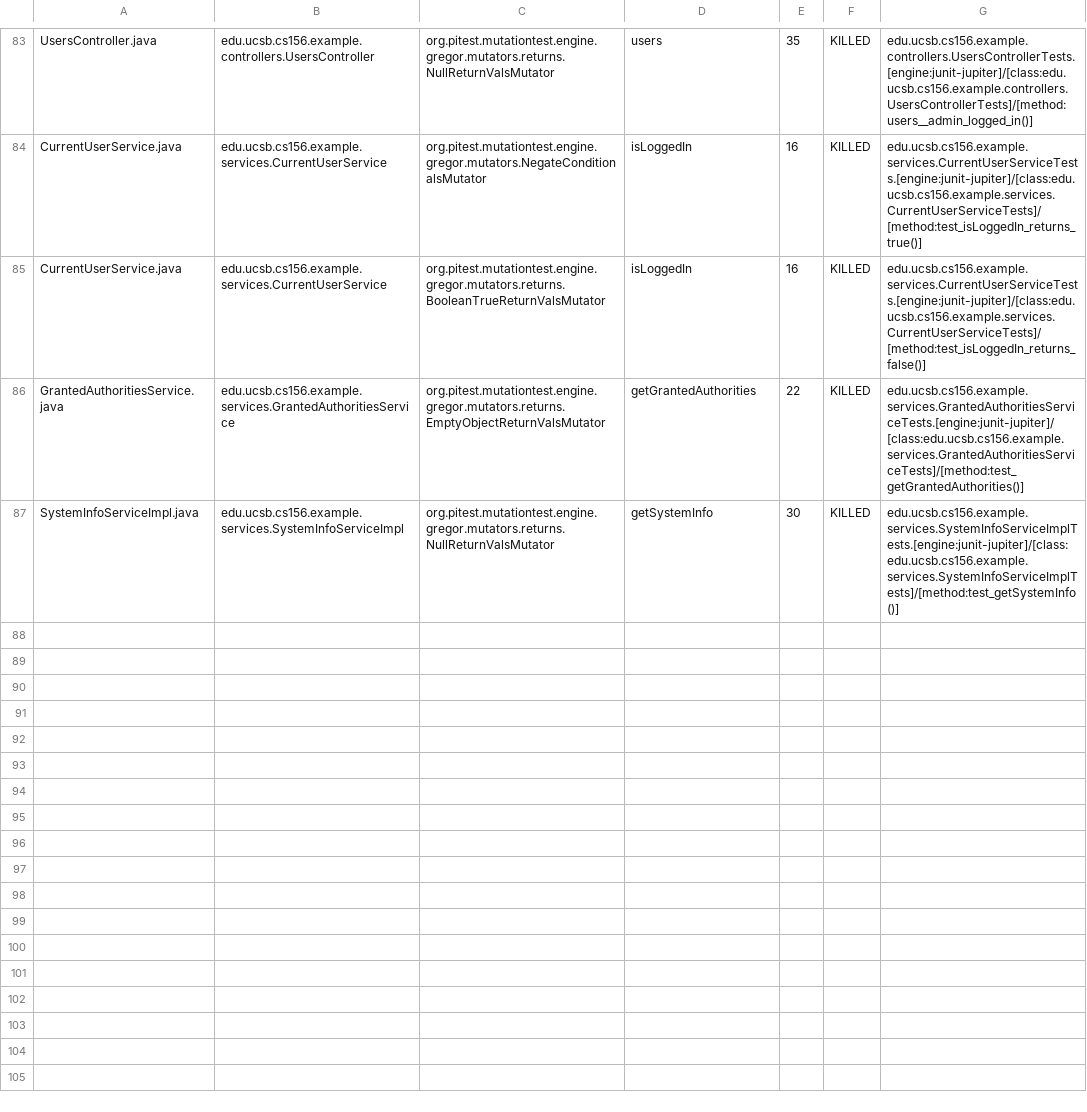
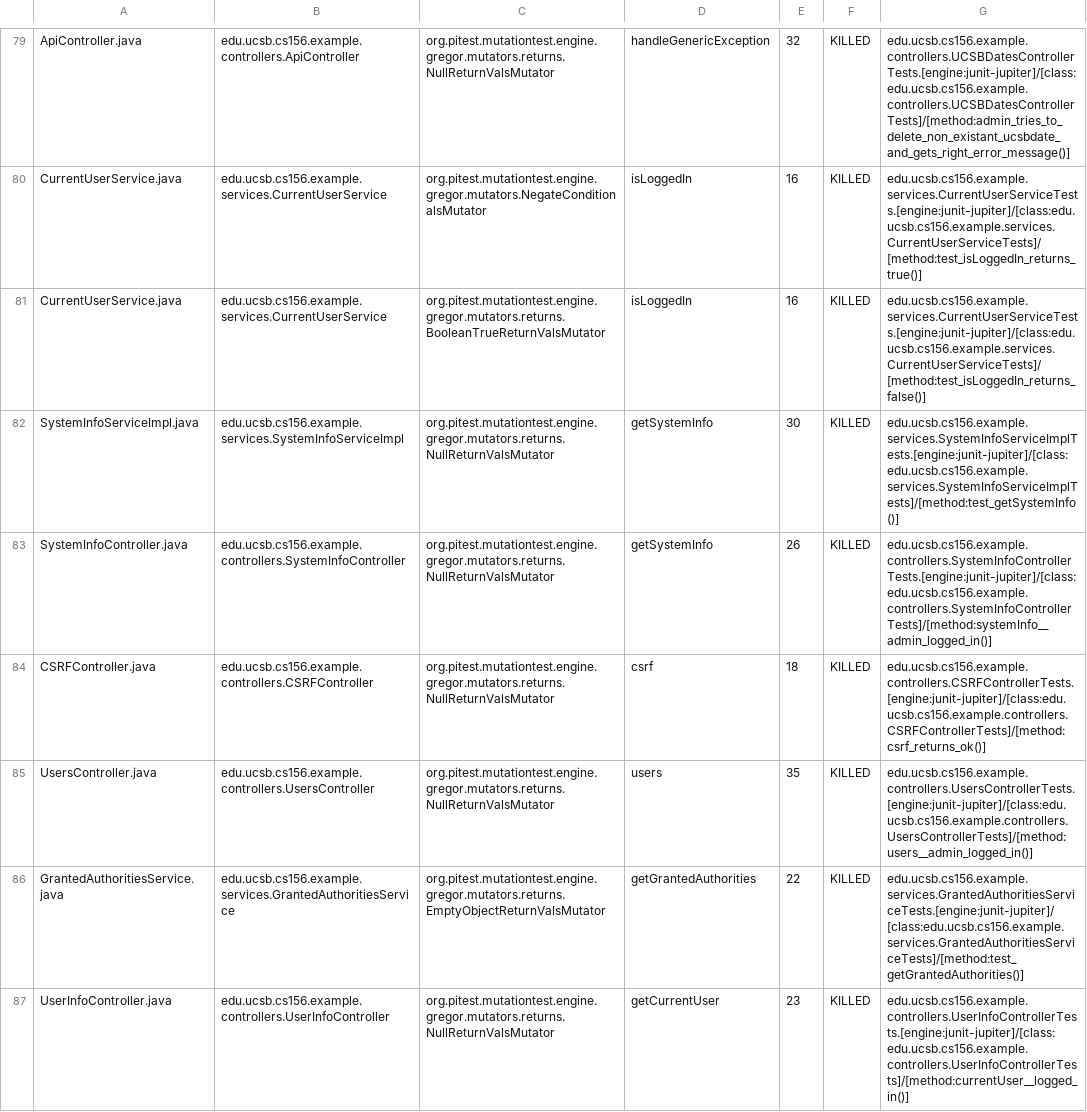
Before and after one commit to ucsb-cs156-s23/team03-s23-6pm-4, a CSV file: pitest/mutations.csv, drawn as a sheet; only a part is shown, gaps mark what is left out; addresses are those after the commit; the diff covers the shown part only; the diff names each change by its address in the sheet, - before the commit and + after, or states it on an @@ line.

Commit message:
Deploying to gh-pages from @ ucsb-cs156-s23/team03-s23-6pm-4@d3c31a9646a269b6bf26db072999ea6a2dbc18fc 🚀

```diff
--- a/pitest/mutations.csv
+++ b/pitest/mutations.csv
-A79: UsersController.java
+A79: ApiController.java
-B79: edu.ucsb.cs156.example.controllers.UsersController
+B79: edu.ucsb.cs156.example.controllers.ApiController
-D79: users
+D79: handleGenericException
-E79: 35
+E79: 32
-G79: edu.ucsb.cs156.example.controllers.UsersControllerTests.[engine:junit-jupiter]/[class:edu.ucsb.cs156.example.controllers.UsersControllerTests]/[method:users__admin_logged_in()]
+G79: edu.ucsb.cs156.example.controllers.UCSBDatesControllerTests.[engine:junit-jupiter]/[class:edu.ucsb.cs156.example.controllers.UCSBDatesControllerTests]/[method:admin_tries_to_delete_non_existant_ucsbdate_and_gets_right_error_message()]
@@ row 87 moved to row 82: SystemInfoServiceImpl.java @@
@@ row 44 moved to row 83: SystemInfoController.java @@
@@ row 26 moved to row 84: CSRFController.java @@
+row 85: UsersController.java | edu.ucsb.cs156.example.controllers.UsersController | org.pitest.mutationtest.engine.gregor.mutators.returns.NullReturnValsMutator | users | 35 | KILLED | edu.ucsb.cs156.example.controllers.UsersControllerTests.[engine:junit-jupiter]/[class:edu.ucsb.cs156.example.controllers.UsersControllerTests]/[method:users__admin_logged_in()]
@@ row 82 moved to row 87: UserInfoController.java @@
```
Also changed, not shown: 1 removed row and 34 moved rows elsewhere in this file, 13 other files.
